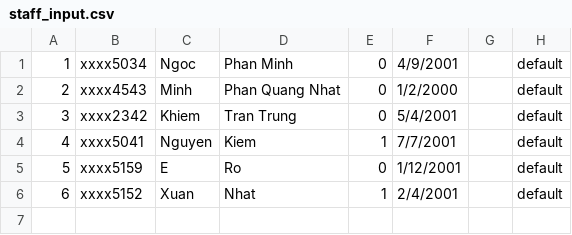
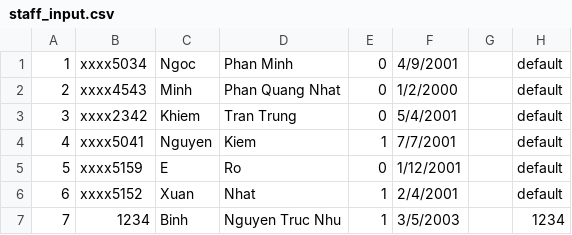
Before and after one commit to trongnghia2304/CS162-PortalApp, a CSV file: CS162-21APCS-18125030/csv/staff_input.csv, drawn as a sheet; the diff names each change by its address in the sheet, - before the commit and + after, or states it on an @@ line.

```diff
--- a/CS162-21APCS-18125030/csv/staff_input.csv
+++ b/CS162-21APCS-18125030/csv/staff_input.csv
+row 7: 7 | 1234 | Binh | Nguyen Truc Nhu | 1 | 3/5/2003 |  | 1234
```
Also changed, not shown: CS162-21APCS-18125030/csv/staff_output.csv, 12 other files.
